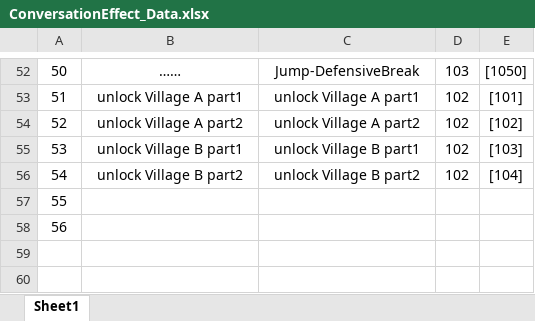
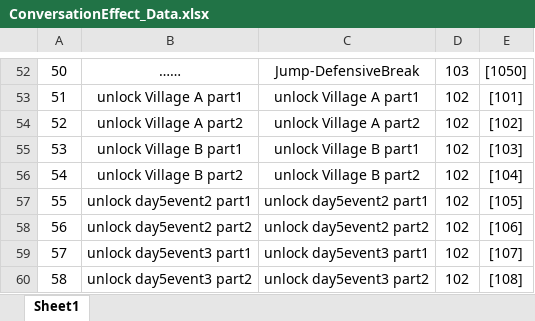
Before and after one commit to Chuyang1996/Nameless_Temp, an Excel workbook: GameDesign/ExcelData/ConversationEffect_Data.xlsx, sheet Sheet1, drawn as a sheet; only a part is shown, gaps mark what is left out; values as stored, in another font and other column widths than the file's, no borders; the diff names each change by its address in the sheet, - before the commit and + after, or states it on an @@ line.

```diff
--- a/GameDesign/ExcelData/ConversationEffect_Data.xlsx (sheet Sheet1)
+++ b/GameDesign/ExcelData/ConversationEffect_Data.xlsx (sheet Sheet1)
-B57: (empty)
+B57: unlock day5event2 part1
-C57: (empty)
+C57: unlock day5event2 part1
-D57:D58: (empty)
+D57:D58: 102
-E57: (empty)
+E57: [105]
-B58: (empty)
+B58: unlock day5event2 part2
-C58: (empty)
+C58: unlock day5event2 part2
-E58: (empty)
+E58: [106]
+row 59: 57 | unlock day5event3 part1 | unlock day5event3 part1 | 102 | [107]
+row 60: 58 | unlock day5event3 part2 | unlock day5event3 part2 | 102 | [108]
```
Also changed, not shown: GameDesign/ExcelData/ConversationOption_Data.xlsx, GameDesign/ExcelData/NotePage_Data.xlsx, 5 other files.
